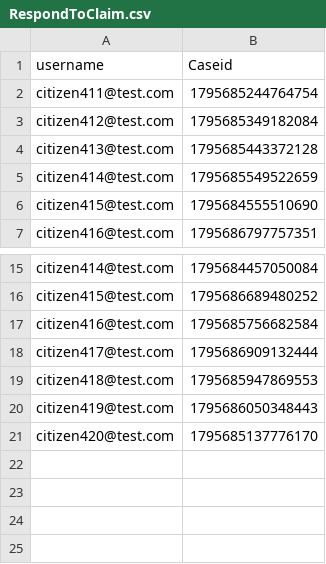
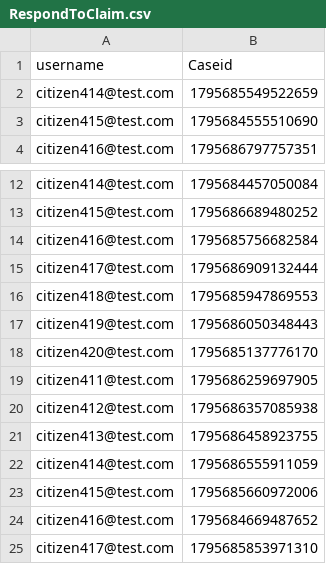
Before and after one commit to hmcts/pcs-performance, a CSV file: scripts/SanityTest_Regression/HDPI-7738-Counterclaim/RespondToClaim.csv, drawn as a sheet; only a part is shown, gaps mark what is left out.

Commit message:
addinng new csv

```diff
--- a/scripts/SanityTest_Regression/HDPI-7738-Counterclaim/RespondToClaim.csv
+++ b/scripts/SanityTest_Regression/HDPI-7738-Counterclaim/RespondToClaim.csv
@@ -1,5 +1,2 @@
 username,Caseid
-citizen411@test.com,1795685244764754
-citizen412@test.com,1795685349182084
-citizen413@test.com,1795685443372128
 citizen414@test.com,1795685549522659
@@ -21 +18,8 @@ citizen419@test.com,1795686050348443
 citizen420@test.com,1795685137776170
+citizen411@test.com,1795686259697905
+citizen412@test.com,1795686357085938
+citizen413@test.com,1795686458923755
+citizen414@test.com,1795686555911059
+citizen415@test.com,1795685660972006
+citizen416@test.com,1795684669487652
+citizen417@test.com,1795685853971310
```
